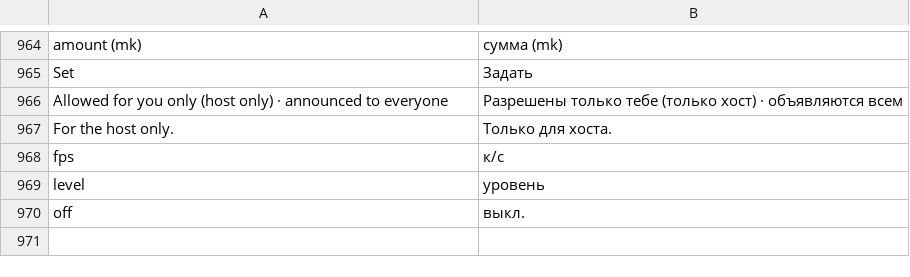
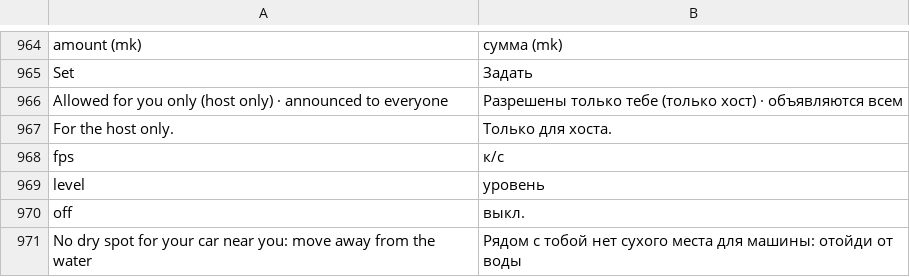
Before and after one commit to Parricidium/MWCoop, a TSV file: run/ru/ru_mod.tsv, drawn as a sheet; only a part is shown, gaps mark what is left out; the diff names each change by its address in the sheet, - before the commit and + after, or states it on an @@ line.

```diff
--- a/run/ru/ru_mod.tsv
+++ b/run/ru/ru_mod.tsv
+row 971: No dry spot for your car near you: move away from the water | Рядом с тобой нет сухого места для машины: отойди от воды
```
Also changed, not shown: 3 other files.
